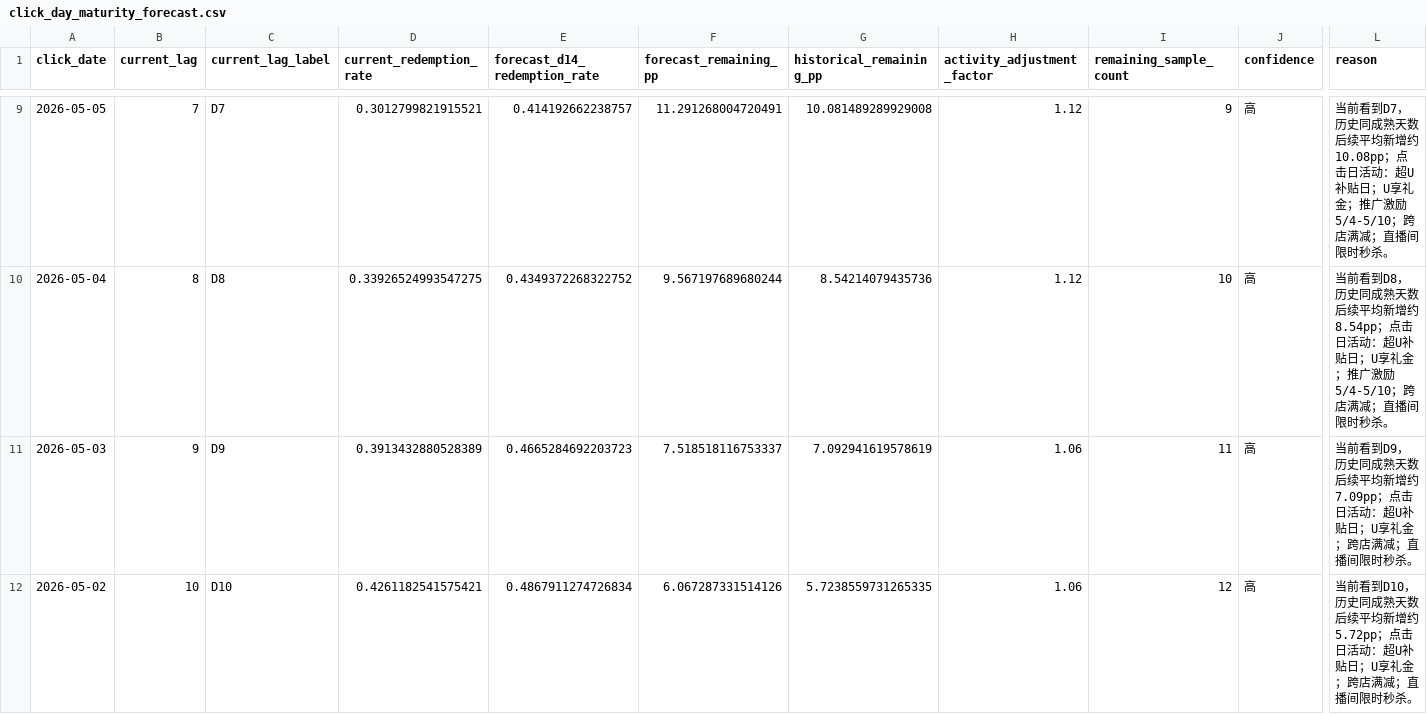
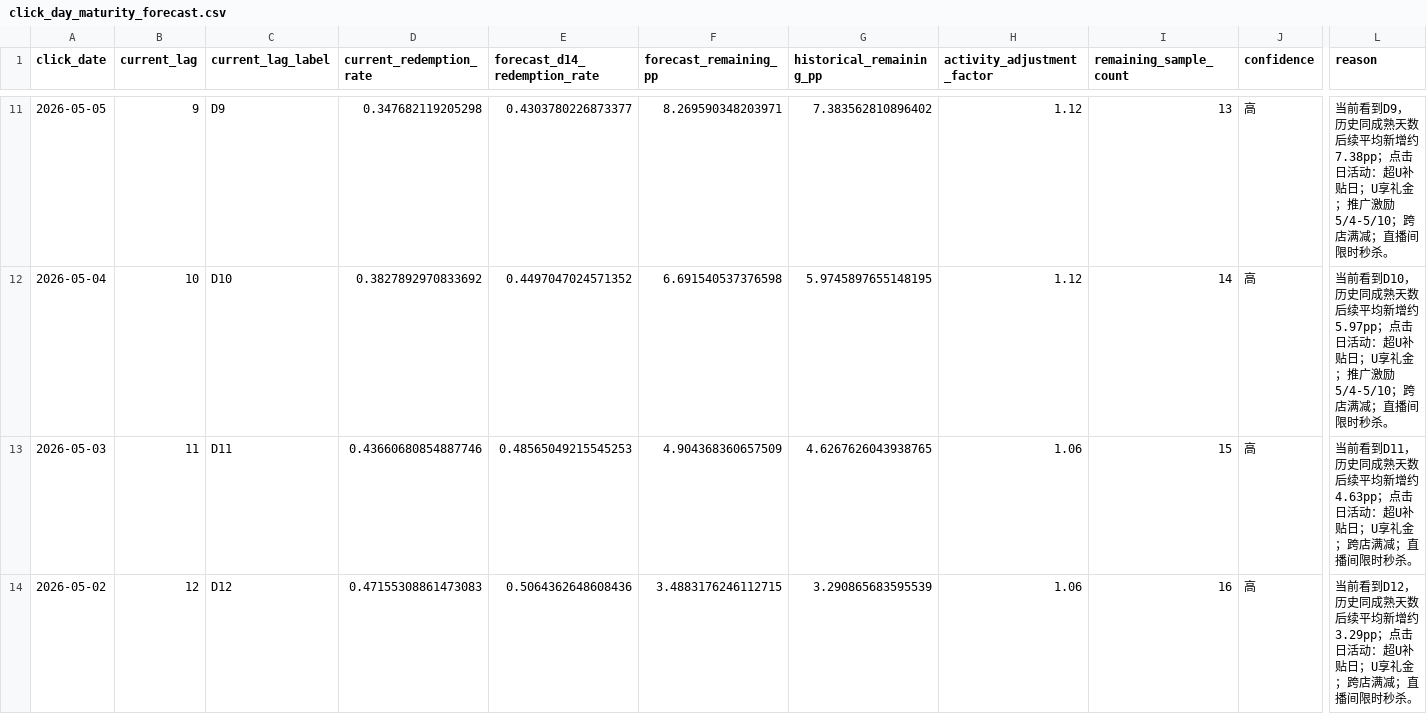
Before and after one commit to kevinzzz123321/tl-recovery-dashboard, a CSV file: docs/data_processed/click_day_maturity_forecast.csv, drawn as a sheet; only a part is shown, gaps mark what is left out; addresses are those after the commit; the diff covers the shown part only; the diff names each change by its address in the sheet, - before the commit and + after, or states it on an @@ line.

```diff
--- a/docs/data_processed/click_day_maturity_forecast.csv
+++ b/docs/data_processed/click_day_maturity_forecast.csv
-B11 (current_lag): 7
+B11 (current_lag): 9
-C11 (current_lag_label): D7
+C11 (current_lag_label): D9
-D11 (current_redemption_rate): 0.3012799821915521
+D11 (current_redemption_rate): 0.347682119205298
-E11 (forecast_d14_redemption_rate): 0.414192662238757
+E11 (forecast_d14_redemption_rate): 0.4303780226873377
-F11 (forecast_remaining_pp): 11.291268004720491
+F11 (forecast_remaining_pp): 8.269590348203971
-G11 (historical_remaining_pp): 10.081489289929008
+G11 (historical_remaining_pp): 7.383562810896402
-I11 (remaining_sample_count): 9
+I11 (remaining_sample_count): 13
-L11 (reason): 当前看到D7，历史同成熟天数后续平均新增约10.08pp；点击日…
+L11 (reason): 当前看到D9，历史同成熟天数后续平均新增约7.38pp；点击日…
-B12 (current_lag): 8
+B12 (current_lag): 10
-C12 (current_lag_label): D8
+C12 (current_lag_label): D10
-D12 (current_redemption_rate): 0.33926524993547275
+D12 (current_redemption_rate): 0.3827892970833692
-E12 (forecast_d14_redemption_rate): 0.4349372268322752
+E12 (forecast_d14_redemption_rate): 0.4497047024571352
-F12 (forecast_remaining_pp): 9.567197689680244
+F12 (forecast_remaining_pp): 6.691540537376598
-G12 (historical_remaining_pp): 8.54214079435736
+G12 (historical_remaining_pp): 5.9745897655148195
-I12 (remaining_sample_count): 10
+I12 (remaining_sample_count): 14
-L12 (reason): 当前看到D8，历史同成熟天数后续平均新增约8.54pp；点击日…
+L12 (reason): 当前看到D10，历史同成熟天数后续平均新增约5.97pp；点击日…
-B13 (current_lag): 9
+B13 (current_lag): 11
-C13 (current_lag_label): D9
+C13 (current_lag_label): D11
-D13 (current_redemption_rate): 0.3913432880528389
+D13 (current_redemption_rate): 0.43660680854887746
-E13 (forecast_d14_redemption_rate): 0.4665284692203723
+E13 (forecast_d14_redemption_rate): 0.48565049215545253
-F13 (forecast_remaining_pp): 7.518518116753337
+F13 (forecast_remaining_pp): 4.904368360657509
-G13 (historical_remaining_pp): 7.092941619578619
+G13 (historical_remaining_pp): 4.6267626043938765
-I13 (remaining_sample_count): 11
+I13 (remaining_sample_count): 15
-L13 (reason): 当前看到D9，历史同成熟天数后续平均新增约7.09pp；点击日…
+L13 (reason): 当前看到D11，历史同成熟天数后续平均新增约4.63pp；点击日…
-B14 (current_lag): 10
+B14 (current_lag): 12
-C14 (current_lag_label): D10
+C14 (current_lag_label): D12
-D14 (current_redemption_rate): 0.4261182541575421
+D14 (current_redemption_rate): 0.47155308861473083
-E14 (forecast_d14_redemption_rate): 0.4867911274726834
+E14 (forecast_d14_redemption_rate): 0.5064362648608436
-F14 (forecast_remaining_pp): 6.067287331514126
+F14 (forecast_remaining_pp): 3.4883176246112715
-G14 (historical_remaining_pp): 5.7238559731265335
+G14 (historical_remaining_pp): 3.290865683595539
-I14 (remaining_sample_count): 12
+I14 (remaining_sample_count): 16
-L14 (reason): 当前看到D10，历史同成熟天数后续平均新增约5.72pp；点击日…
+L14 (reason): 当前看到D12，历史同成熟天数后续平均新增约3.29pp；点击日…
```
Also changed, not shown: 2 added rows and 102 edited cells elsewhere in this file, docs/data_processed/click_day_maturity_matrix.csv, docs/data_processed/day_lag_rate_summary.csv, 9 other files.
